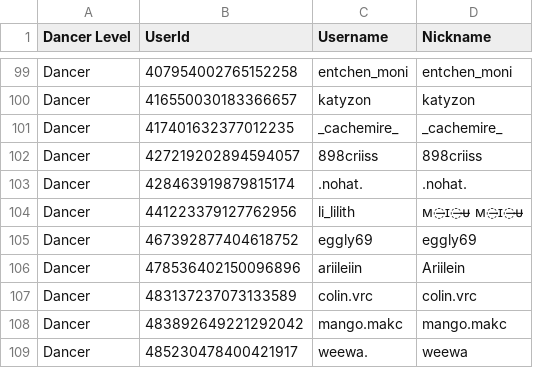
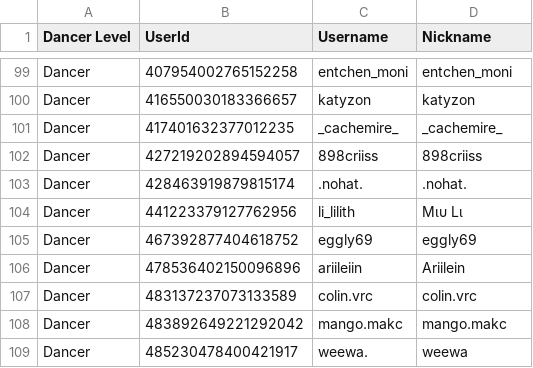
Before and after one commit to Club-Temptation/TempWorldPictures, a CSV file: web/dancers.csv, drawn as a sheet; only a part is shown, gaps mark what is left out.

Commit message:
Update Data From Discord and Google Sheets

```diff
--- a/web/dancers.csv
+++ b/web/dancers.csv
@@ -103,3 +103,3 @@ Dancer,427219202894594057,898criiss,898criiss
 Dancer,428463919879815174,.nohat.,.nohat.
-Dancer,441223379127762956,li_lilith,ᴍ̶ɪ̶ᴜ̶ ᴍ̶ɪ̶ᴜ̶
+Dancer,441223379127762956,li_lilith,Mιυ Lι
 Dancer,467392877404618752,eggly69,eggly69
```
Also changed, not shown: 1 other file.
